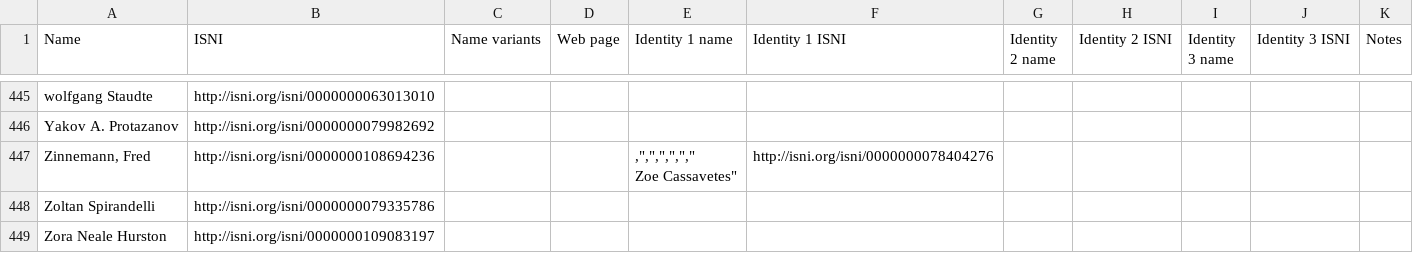
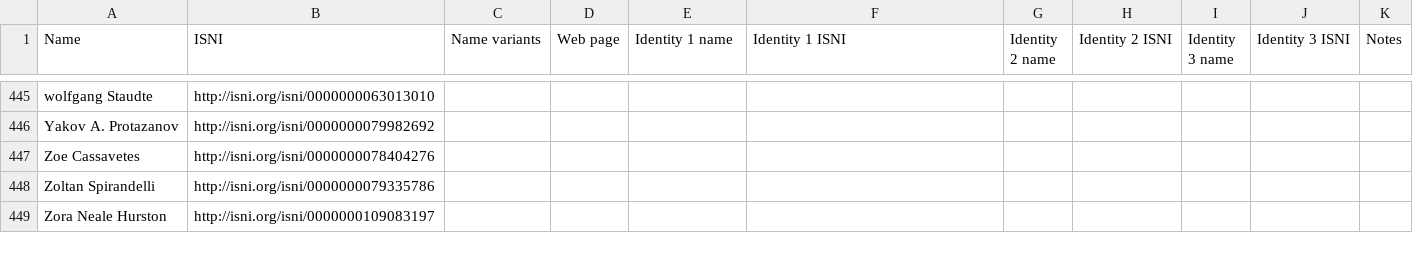
Before and after one commit to HLITS/LD4L_Film_Ontology, a CSV file: concordances/names.csv, drawn as a sheet; only a part is shown, gaps mark what is left out; removed rows and columns are numbered as before the commit, all else as after; ↵ is a line break in a cell; the diff names each change by its address in the sheet, - before the commit and + after, or states it on an @@ line.

Commit message:
Remove line with error

```diff
--- a/concordances/names.csv
+++ b/concordances/names.csv
-row 447: Zinnemann, Fred | http://isni.org/isni/0000000108694236 |  |  | ,",",",","," ↵ Zoe Cassavetes" | http://isni.org/isni/0000000078404276
+row 447: Zoe Cassavetes | http://isni.org/isni/0000000078404276
```
